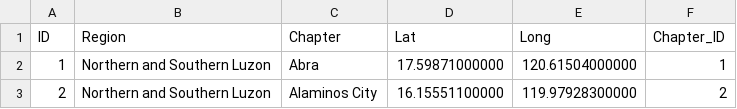
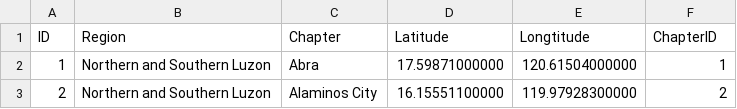
Before and after one commit to PhilippineRedCross/chapters, a CSV file: data/PRC_Chapters/PRC_Chapters.csv, drawn as a sheet; only a part is shown.

```diff
--- a/data/PRC_Chapters/PRC_Chapters.csv
+++ b/data/PRC_Chapters/PRC_Chapters.csv
@@ -1,2 +1,2 @@
-ID,Region,Chapter,Lat,Long,Chapter_ID
+ID,Region,Chapter,Latitude,Longtitude,ChapterID
 1,Northern and Southern Luzon,Abra,17.59871000000,120.61504000000,1
```
Also changed, not shown: 24 other files.
